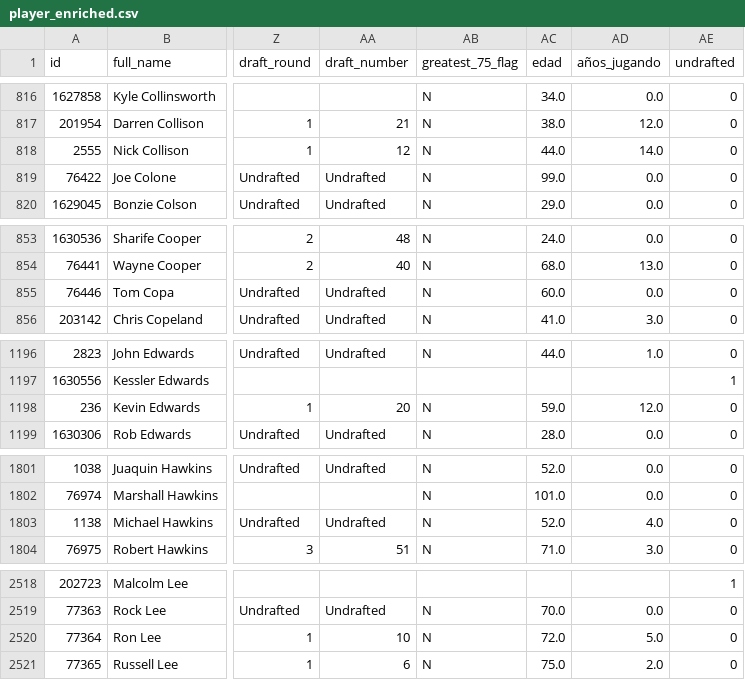
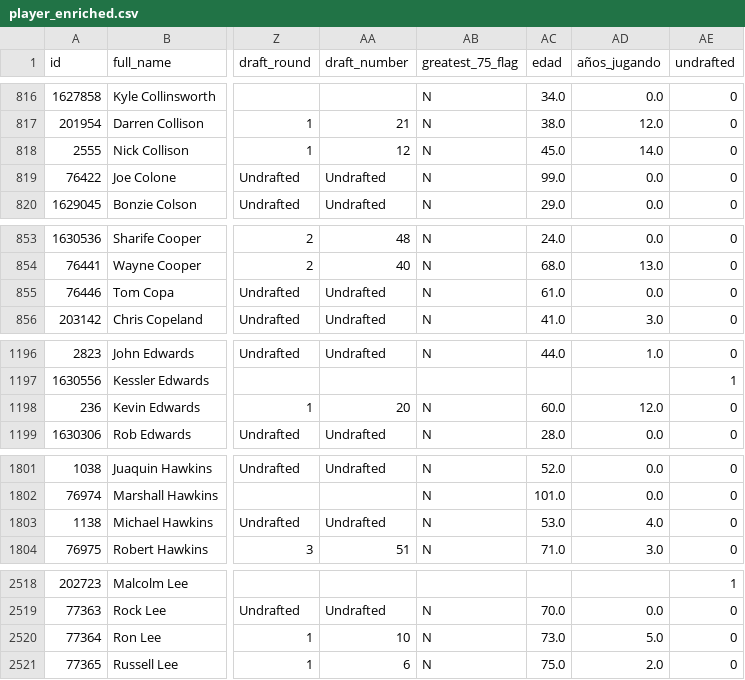
Before and after one commit to Luc4sRoca/Daft17_Group01_PF, a CSV file: data/clean/player_enriched.csv, drawn as a sheet; only a part is shown, gaps mark what is left out; the diff covers the shown part only; the diff names each change by its address in the sheet, - before the commit and + after, or states it on an @@ line.

```diff
--- a/data/clean/player_enriched.csv
+++ b/data/clean/player_enriched.csv
-AC818 (edad): 44.0
+AC818 (edad): 45.0
-AC855 (edad): 60.0
+AC855 (edad): 61.0
-AC1198 (edad): 59.0
+AC1198 (edad): 60.0
-AC1803 (edad): 52.0
+AC1803 (edad): 53.0
-AC2520 (edad): 72.0
+AC2520 (edad): 73.0
```
Also changed, not shown: 5 edited cells elsewhere in this file, 6 other files.
